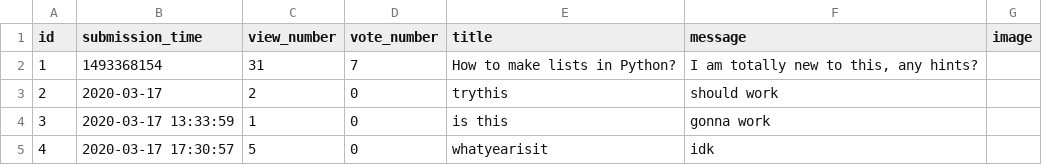
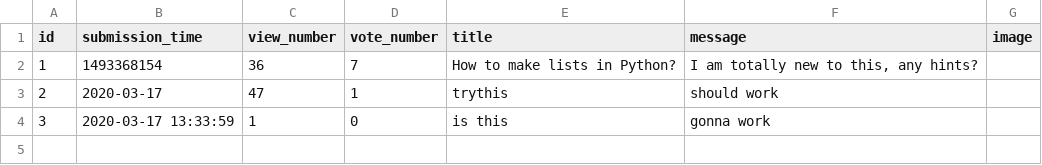
Before and after one commit to b-bence/ask_mate_sprint1, a CSV file: questions.csv, drawn as a sheet.

```diff
--- a/questions.csv
+++ b/questions.csv
@@ -1,5 +1,4 @@
 id,submission_time,view_number,vote_number,title,message,image
-1,1493368154,31,7,How to make lists in Python?,"I am totally new to this, any hints?",
-2,2020-03-17,2,0,trythis,should work,
+1,1493368154,36,7,How to make lists in Python?,"I am totally new to this, any hints?",
+2,2020-03-17,47,1,trythis,should work,
 3,2020-03-17 13:33:59,1,0,is this,gonna work,
-4,2020-03-17 17:30:57,5,0,whatyearisit,idk,
```
Also changed, not shown: answers.csv.
